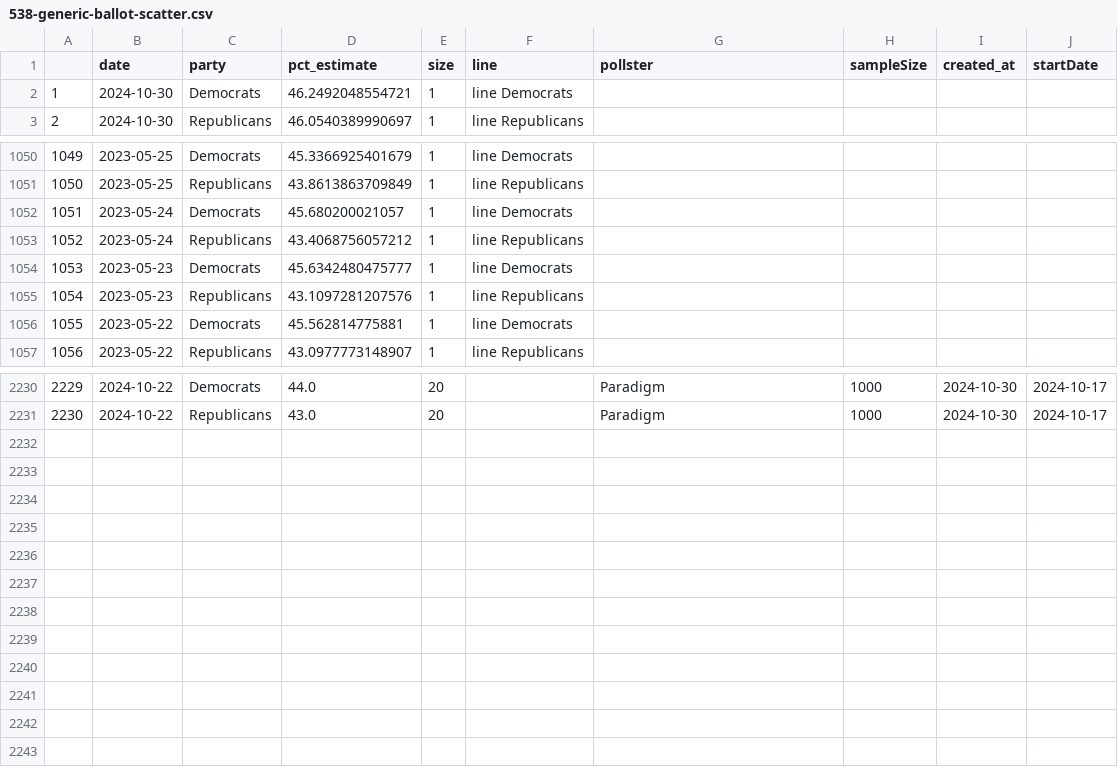
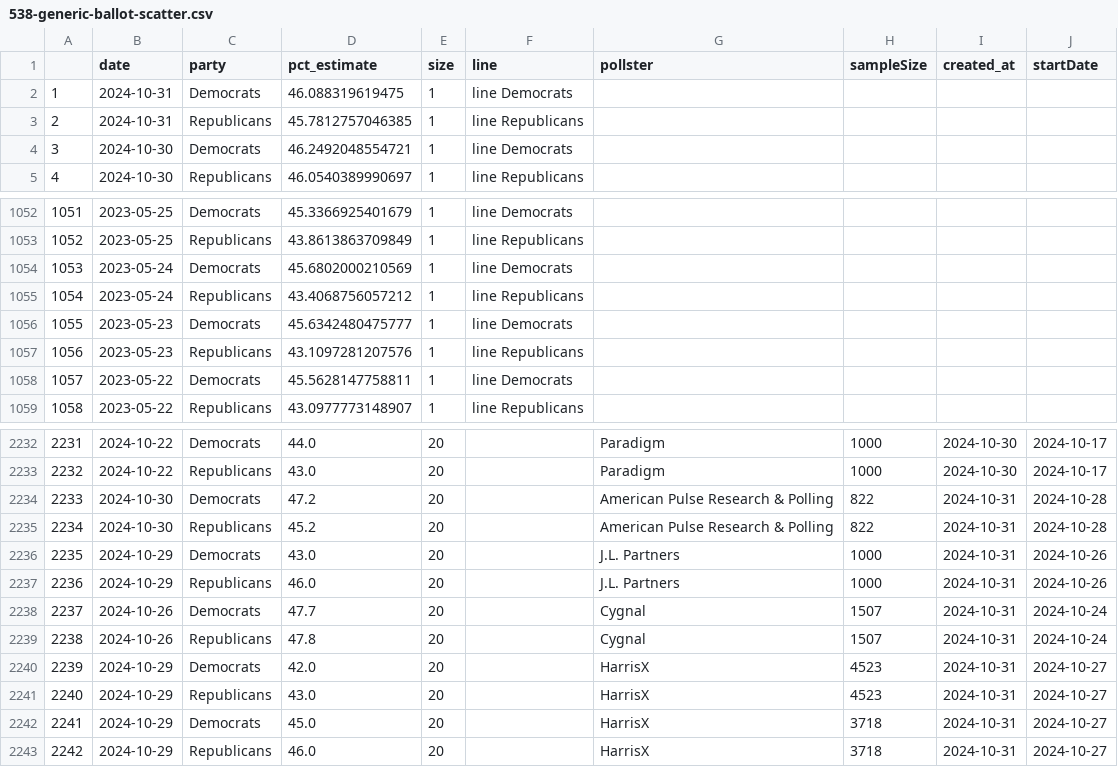
Before and after one commit to vfillis/automated-polling, a CSV file: data/538-generic-ballot-scatter.csv, drawn as a sheet; only a part is shown, gaps mark what is left out; addresses are those after the commit; the diff covers the shown part only; the diff names each change by its address in the sheet, - before the commit and + after, or states it on an @@ line.

```diff
--- a/data/538-generic-ballot-scatter.csv
+++ b/data/538-generic-ballot-scatter.csv
+row 2: 1 | 2024-10-31 | Democrats | 46.088319619475 | 1 | line Democrats
+row 3: 2 | 2024-10-31 | Republicans | 45.7812757046385 | 1 | line Republicans
@@ column A renumbered between rows 4 and 2233 @@
-D1054 (pct_estimate): 45.680200021057
+D1054 (pct_estimate): 45.6802000210569
-D1058 (pct_estimate): 45.562814775881
+D1058 (pct_estimate): 45.5628147758811
+row 2234: 2233 | 2024-10-30 | Democrats | 47.2 | 20 |  | American Pulse Research & Polling | 822 | 2024-10-31 | 2024-10-28
+row 2235: 2234 | 2024-10-30 | Republicans | 45.2 | 20 |  | American Pulse Research & Polling | 822 | 2024-10-31 | 2024-10-28
+row 2236: 2235 | 2024-10-29 | Democrats | 43.0 | 20 |  | J.L. Partners | 1000 | 2024-10-31 | 2024-10-26
+row 2237: 2236 | 2024-10-29 | Republicans | 46.0 | 20 |  | J.L. Partners | 1000 | 2024-10-31 | 2024-10-26
+row 2238: 2237 | 2024-10-26 | Democrats | 47.7 | 20 |  | Cygnal | 1507 | 2024-10-31 | 2024-10-24
+row 2239: 2238 | 2024-10-26 | Republicans | 47.8 | 20 |  | Cygnal | 1507 | 2024-10-31 | 2024-10-24
+row 2240: 2239 | 2024-10-29 | Democrats | 42.0 | 20 |  | HarrisX | 4523 | 2024-10-31 | 2024-10-27
+row 2241: 2240 | 2024-10-29 | Republicans | 43.0 | 20 |  | HarrisX | 4523 | 2024-10-31 | 2024-10-27
+row 2242: 2241 | 2024-10-29 | Democrats | 45.0 | 20 |  | HarrisX | 3718 | 2024-10-31 | 2024-10-27
+row 2243: 2242 | 2024-10-29 | Republicans | 46.0 | 20 |  | HarrisX | 3718 | 2024-10-31 | 2024-10-27
```
Also changed, not shown: 4 edited cells elsewhere in this file, data/538-president-polling.csv, data/forest_fires_world.csv, 1 other file.
